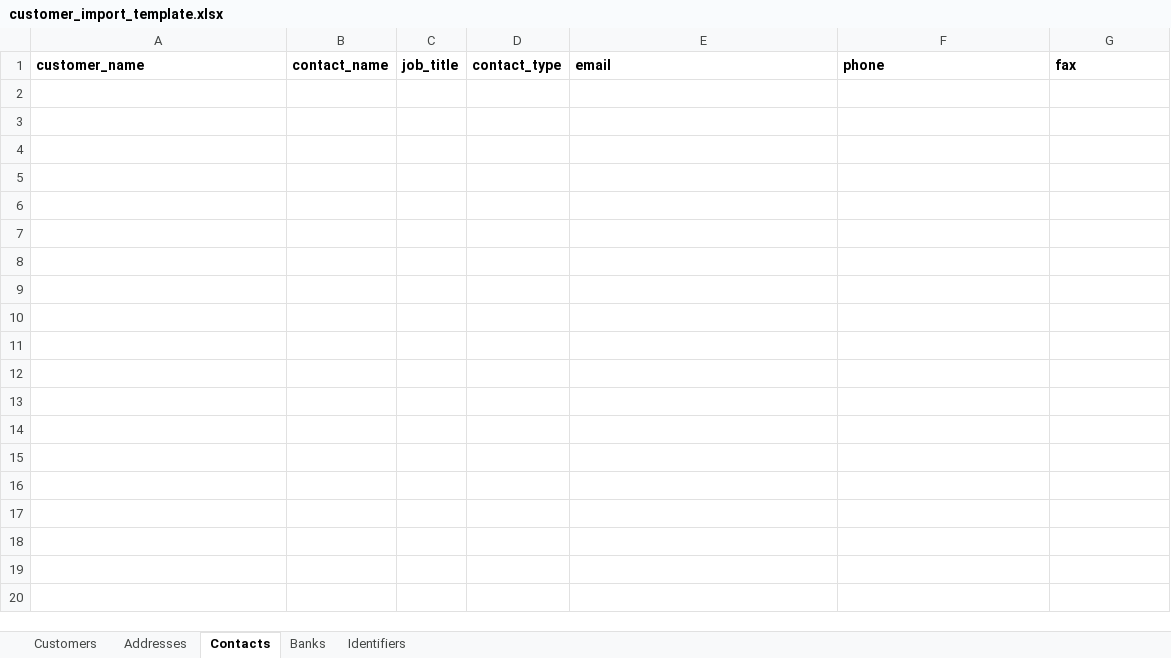
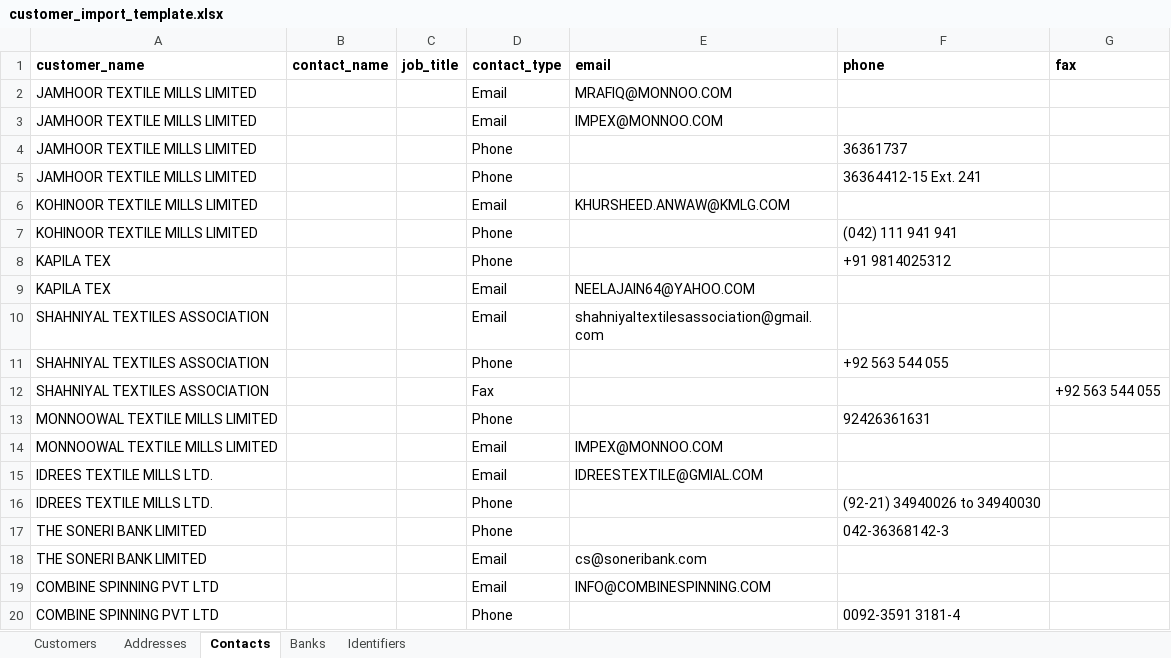
Before and after one commit to thassanawalai/MLT_DocumentCompare, an Excel workbook: backend/master_data/customer_import_template.xlsx, sheet Contacts, drawn as a sheet; only a part is shown; values as stored, in another font and other column widths than the file's, no borders; the diff covers the shown part only; the diff names each change by its address in the sheet, - before the commit and + after, or states it on an @@ line.

```diff
--- a/backend/master_data/customer_import_template.xlsx (sheet Contacts)
+++ b/backend/master_data/customer_import_template.xlsx (sheet Contacts)
+row 2: JAMHOOR TEXTILE MILLS LIMITED |  |  | Email | MRAFIQ@MONNOO.COM
+row 3: JAMHOOR TEXTILE MILLS LIMITED |  |  | Email | IMPEX@MONNOO.COM
+row 4: JAMHOOR TEXTILE MILLS LIMITED |  |  | Phone |  | 36361737
+row 5: JAMHOOR TEXTILE MILLS LIMITED |  |  | Phone |  | 36364412-15 Ext. 241
+row 6: KOHINOOR TEXTILE MILLS LIMITED |  |  | Email | KHURSHEED.ANWAW@KMLG.COM
+row 7: KOHINOOR TEXTILE MILLS LIMITED |  |  | Phone |  | (042) 111 941 941
+row 8: KAPILA TEX |  |  | Phone |  | +91 9814025312
+row 9: KAPILA TEX |  |  | Email | NEELAJAIN64@YAHOO.COM
+row 10: SHAHNIYAL TEXTILES ASSOCIATION |  |  | Email | shahniyaltextilesassociation@gmail.com
+row 11: SHAHNIYAL TEXTILES ASSOCIATION |  |  | Phone |  | +92 563 544 055
+row 12: SHAHNIYAL TEXTILES ASSOCIATION |  |  | Fax |  |  | +92 563 544 055
+row 13: MONNOOWAL TEXTILE MILLS LIMITED |  |  | Phone |  | 92426361631
+row 14: MONNOOWAL TEXTILE MILLS LIMITED |  |  | Email | IMPEX@MONNOO.COM
+row 15: IDREES TEXTILE MILLS LTD. |  |  | Email | IDREESTEXTILE@GMIAL.COM
+row 16: IDREES TEXTILE MILLS LTD. |  |  | Phone |  | (92-21) 34940026 to 34940030
+row 17: THE SONERI BANK LIMITED |  |  | Phone |  | 042-36368142-3
+row 18: THE SONERI BANK LIMITED |  |  | Email | cs@soneribank.com
+row 19: COMBINE SPINNING PVT LTD |  |  | Email | INFO@COMBINESPINNING.COM
+row 20: COMBINE SPINNING PVT LTD |  |  | Phone |  | 0092-3591 3181-4
```
Also changed, not shown: 20 added rows elsewhere in this sheet, sheet Customers, sheet Addresses, sheet Identifiers, sheet Banks.
